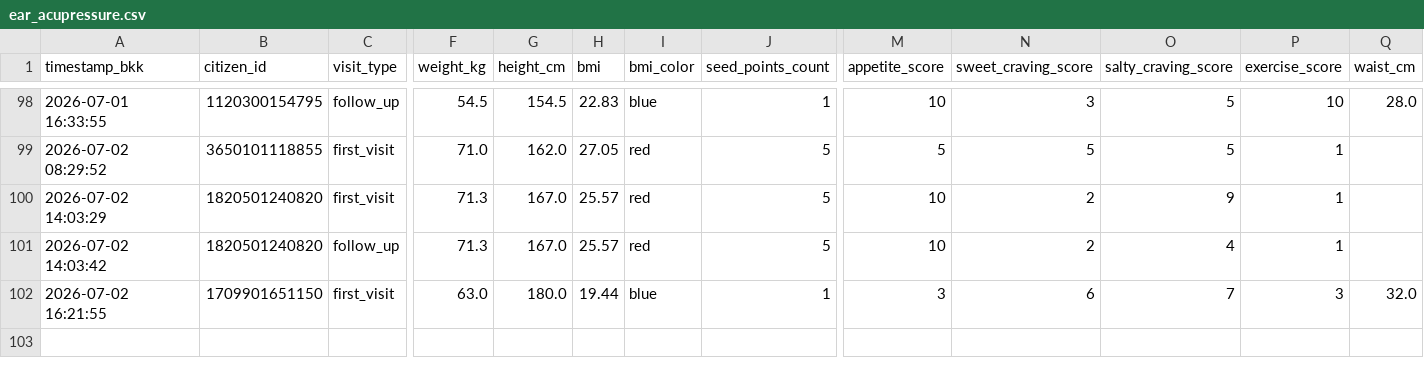
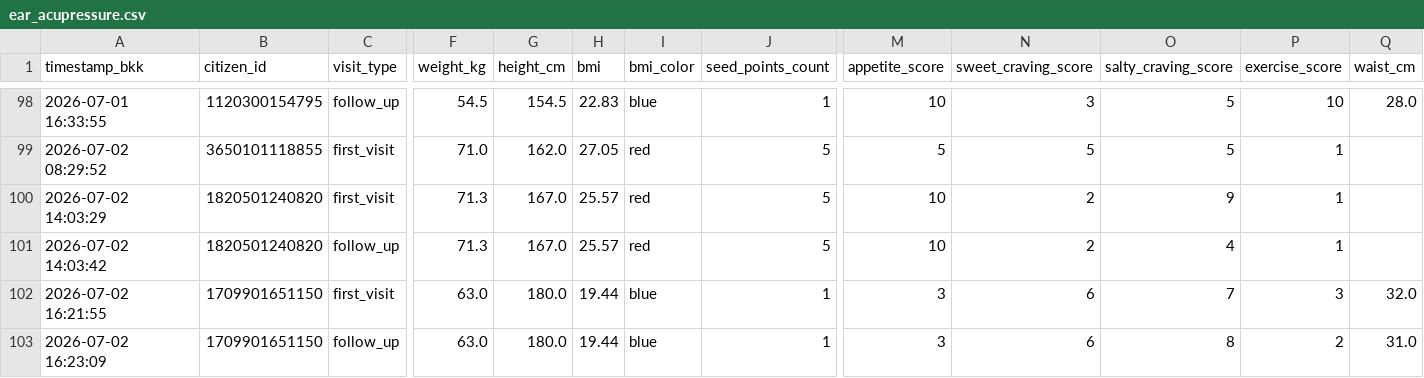
Before and after one commit to PythonianSt/Ear, a CSV file: ear_acupressure.csv, drawn as a sheet; only a part is shown, gaps mark what is left out; rows hold the shown columns only; the diff names each change by its address in the sheet, - before the commit and + after, or states it on an @@ line.

Commit message:
Update auricular acupressure CSV 2026-07-02 16:23:09

```diff
--- a/ear_acupressure.csv
+++ b/ear_acupressure.csv
+row 103: 2026-07-02 16:23:09 | 1709901651150 | follow_up | 63.0 | 180.0 | 19.44 | blue | 1 | 3 | 6 | 8 | 2 | 31.0
```
